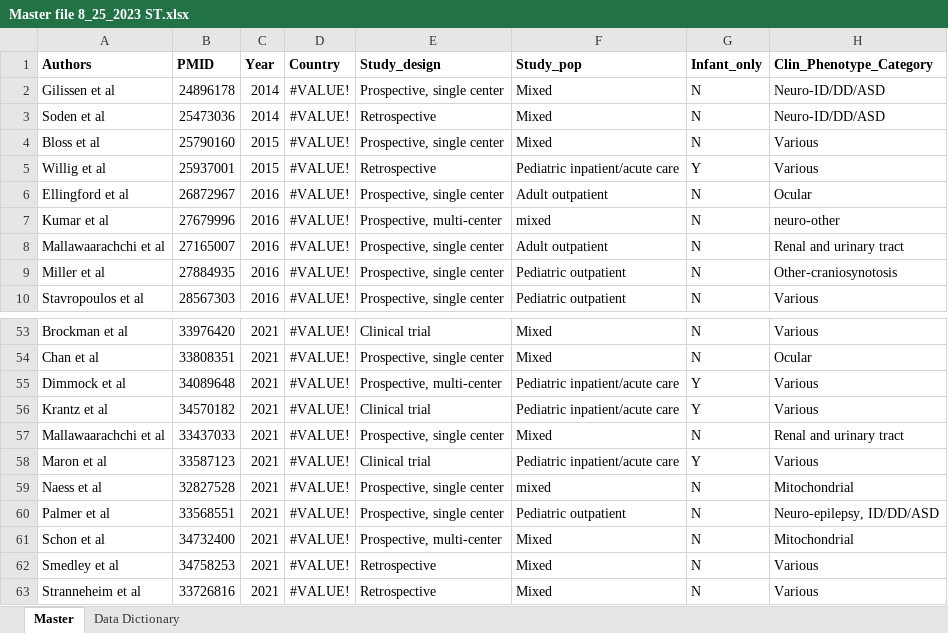
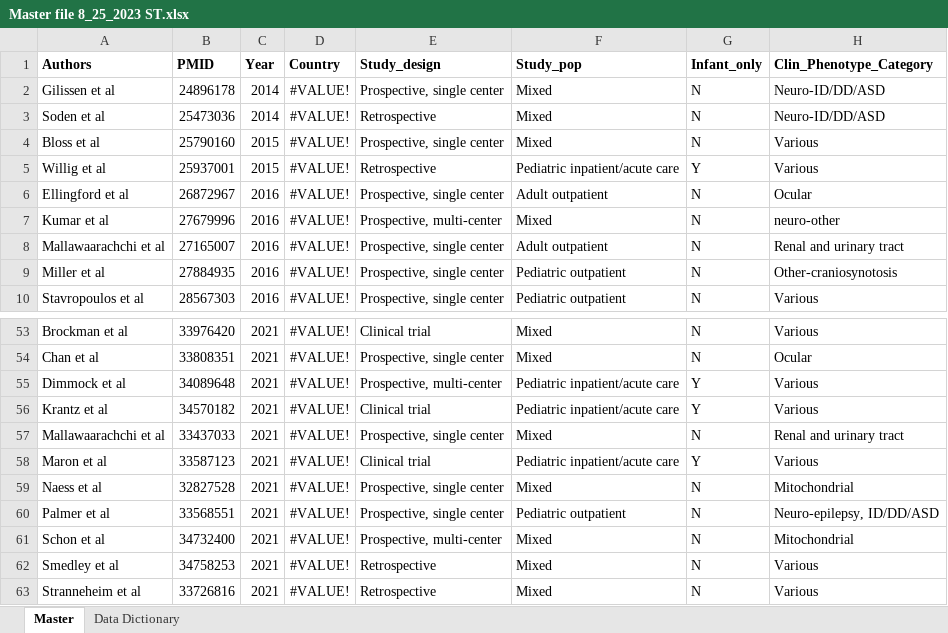
Before and after one commit to MedicalGenomeInitiative/Patient-Selection, an Excel workbook: Master file 8_25_2023 ST.xlsx, sheet Master, drawn as a sheet; only a part is shown, gaps mark what is left out; values as stored, in another font and other column widths than the file's, no borders; the diff names each change by its address in the sheet, - before the commit and + after, or states it on an @@ line.

```diff
--- a/Master file 8_25_2023 ST.xlsx (sheet Master)
+++ b/Master file 8_25_2023 ST.xlsx (sheet Master)
-F7 (Study_pop): mixed
+F7 (Study_pop): Mixed
-F59 (Study_pop): mixed
+F59 (Study_pop): Mixed
```
Also changed, not shown: 1 other file.
